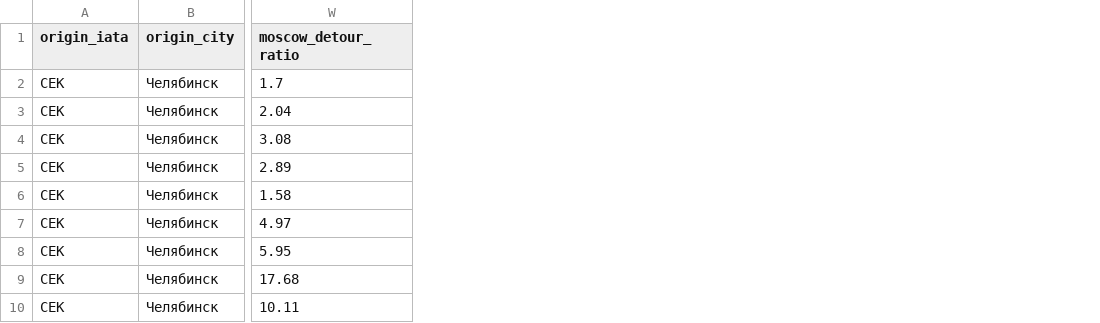
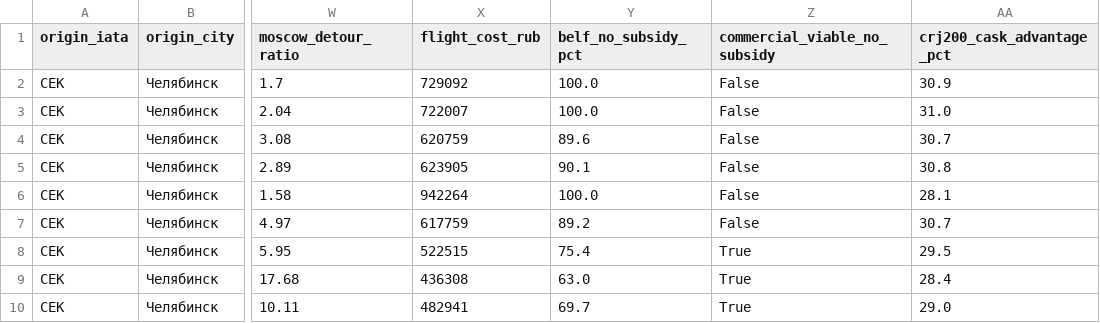
Before and after one commit to Prepodavately/RedWings__hackathon, a CSV file: data/processed/routes_proof.csv, drawn as a sheet; only a part is shown, gaps mark what is left out; the diff names each change by its address in the sheet, - before the commit and + after, or states it on an @@ line.

Commit message:
feat(parsers): route unit economics without subsidy + captcha guard in scraper
- build_routes: flight_cost_rub (385k fixed + 310 RUB/km), belf_no_subsidy_pct
  (break-even load factor at competitor fare, floor 4500, no subsidy),
  commercial_viable_no_subsidy (BELF <= 84%), crj200_cask_advantage_pct
  (SJ-100 vs CRJ-200 CASK, peak 31.5% at ~950 km). All constants in the
  assumptions block; these are model assumptions, not sourced data.
- schedule_scraper.parse_schedule_page: a 200 OK page without the schedule
  header (captcha/anti-bot) raises requests.RequestException, so the pair falls
  back to the cache instead of being recorded as "no direct flights".
- routes_proof.parquet/.csv rebuilt; no nulls; TZ checks and tests pass.

```diff
--- a/data/processed/routes_proof.csv
+++ b/data/processed/routes_proof.csv
+column X (flight_cost_rub), rows 2-10: 729092 | 722007 | 620759 | 623905 | 942264 | 617759 | 522515 | 436308 | 482941
+column Y (belf_no_subsidy_pct), rows 2-10: 100.0 | 100.0 | 89.6 | 90.1 | 100.0 | 89.2 | 75.4 | 63.0 | 69.7
+column Z (commercial_viable_no_subsidy), rows 2-10: False | False | False | False | False | False | True | True | True
+column AA (crj200_cask_advantage_pct), rows 2-10: 30.9 | 31.0 | 30.7 | 30.8 | 28.1 | 30.7 | 29.5 | 28.4 | 29.0
```
Also changed, not shown: 3 other files.
